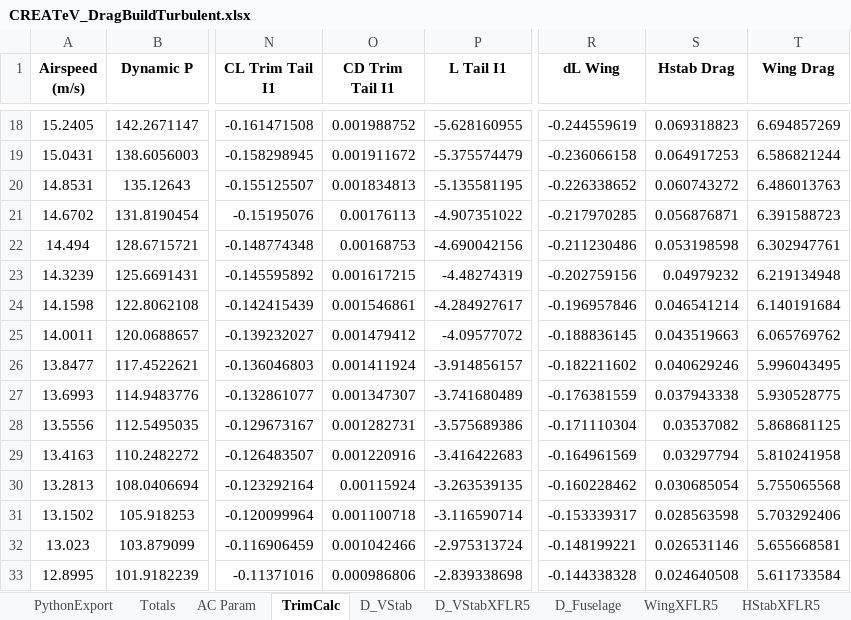
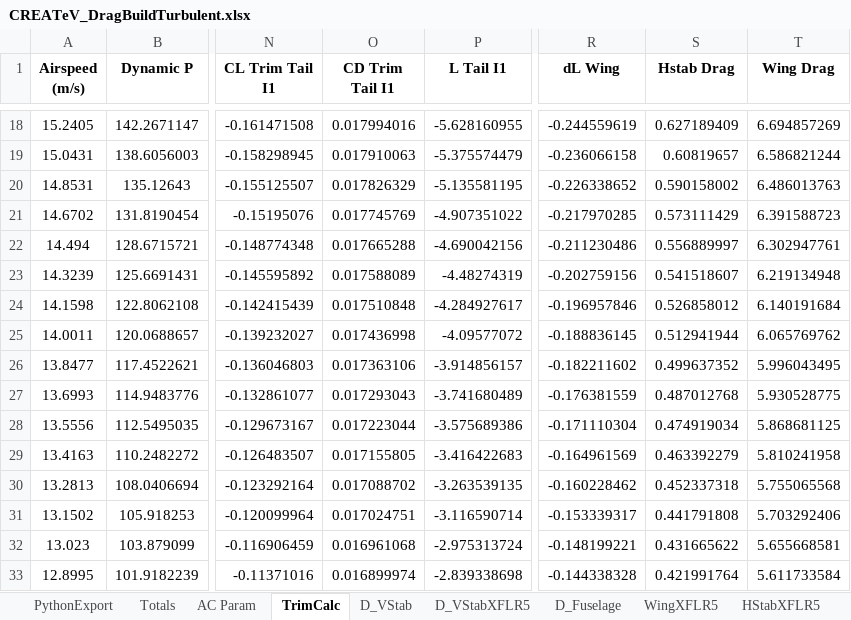
Before and after one commit to wkemp-edu/ArduPilot_AnalysisSuite, an Excel workbook: DragBuilds/CREATeV_DragBuildTurbulent.xlsx, sheet TrimCalc, drawn as a sheet; only a part is shown, gaps mark what is left out; values as stored, in another font and other column widths than the file's, no borders; the diff covers the shown part only; the diff names each change by its address in the sheet, - before the commit and + after, or states it on an @@ line.

```diff
--- a/DragBuilds/CREATeV_DragBuildTurbulent.xlsx (sheet TrimCalc)
+++ b/DragBuilds/CREATeV_DragBuildTurbulent.xlsx (sheet TrimCalc)
-O18 (CD Trim Tail I1): 0.001988752
+O18 (CD Trim Tail I1): 0.017994016
-S18 (Hstab Drag): 0.069318823
+S18 (Hstab Drag): 0.627189409
-O19 (CD Trim Tail I1): 0.001911672
+O19 (CD Trim Tail I1): 0.017910063
-S19 (Hstab Drag): 0.064917253
+S19 (Hstab Drag): 0.60819657
-O20 (CD Trim Tail I1): 0.001834813
+O20 (CD Trim Tail I1): 0.017826329
-S20 (Hstab Drag): 0.060743272
+S20 (Hstab Drag): 0.590158002
-O21 (CD Trim Tail I1): 0.00176113
+O21 (CD Trim Tail I1): 0.017745769
-S21 (Hstab Drag): 0.056876871
+S21 (Hstab Drag): 0.573111429
-O22 (CD Trim Tail I1): 0.00168753
+O22 (CD Trim Tail I1): 0.017665288
-S22 (Hstab Drag): 0.053198598
+S22 (Hstab Drag): 0.556889997
-O23 (CD Trim Tail I1): 0.001617215
+O23 (CD Trim Tail I1): 0.017588089
-S23 (Hstab Drag): 0.04979232
+S23 (Hstab Drag): 0.541518607
-O24 (CD Trim Tail I1): 0.001546861
+O24 (CD Trim Tail I1): 0.017510848
-S24 (Hstab Drag): 0.046541214
+S24 (Hstab Drag): 0.526858012
-O25 (CD Trim Tail I1): 0.001479412
+O25 (CD Trim Tail I1): 0.017436998
-S25 (Hstab Drag): 0.043519663
+S25 (Hstab Drag): 0.512941944
-O26 (CD Trim Tail I1): 0.001411924
+O26 (CD Trim Tail I1): 0.017363106
-S26 (Hstab Drag): 0.040629246
+S26 (Hstab Drag): 0.499637352
-O27 (CD Trim Tail I1): 0.001347307
+O27 (CD Trim Tail I1): 0.017293043
-S27 (Hstab Drag): 0.037943338
+S27 (Hstab Drag): 0.487012768
-O28 (CD Trim Tail I1): 0.001282731
+O28 (CD Trim Tail I1): 0.017223044
-S28 (Hstab Drag): 0.03537082
+S28 (Hstab Drag): 0.474919034
-O29 (CD Trim Tail I1): 0.001220916
+O29 (CD Trim Tail I1): 0.017155805
-S29 (Hstab Drag): 0.03297794
+S29 (Hstab Drag): 0.463392279
-O30 (CD Trim Tail I1): 0.00115924
+O30 (CD Trim Tail I1): 0.017088702
-S30 (Hstab Drag): 0.030685054
+S30 (Hstab Drag): 0.452337318
-O31 (CD Trim Tail I1): 0.001100718
+O31 (CD Trim Tail I1): 0.017024751
-S31 (Hstab Drag): 0.028563598
+S31 (Hstab Drag): 0.441791808
-O32 (CD Trim Tail I1): 0.001042466
+O32 (CD Trim Tail I1): 0.016961068
-S32 (Hstab Drag): 0.026531146
+S32 (Hstab Drag): 0.431665622
-O33 (CD Trim Tail I1): 0.000986806
+O33 (CD Trim Tail I1): 0.016899974
-S33 (Hstab Drag): 0.024640508
+S33 (Hstab Drag): 0.421991764
```
Also changed, not shown: 222 edited cells elsewhere in this sheet, sheet Totals, sheet PythonExport, charts or pictures, DragBuilds/CREATeV_DragBuildLaminar.xlsx, 26 other files.
